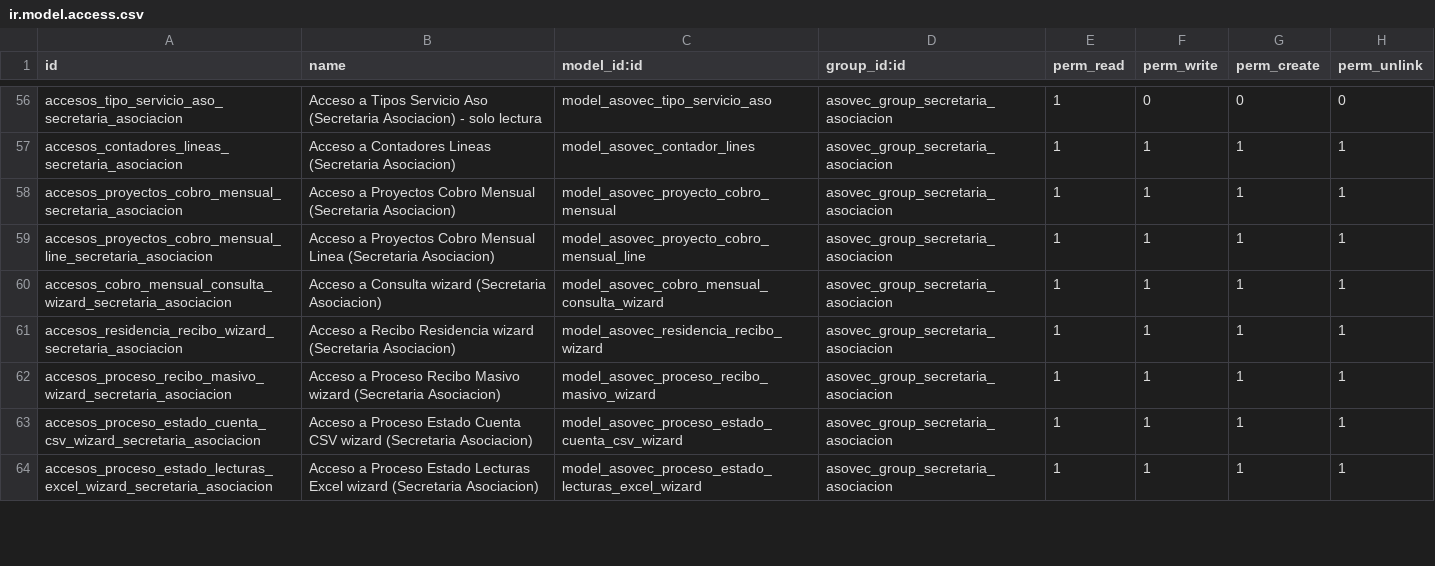
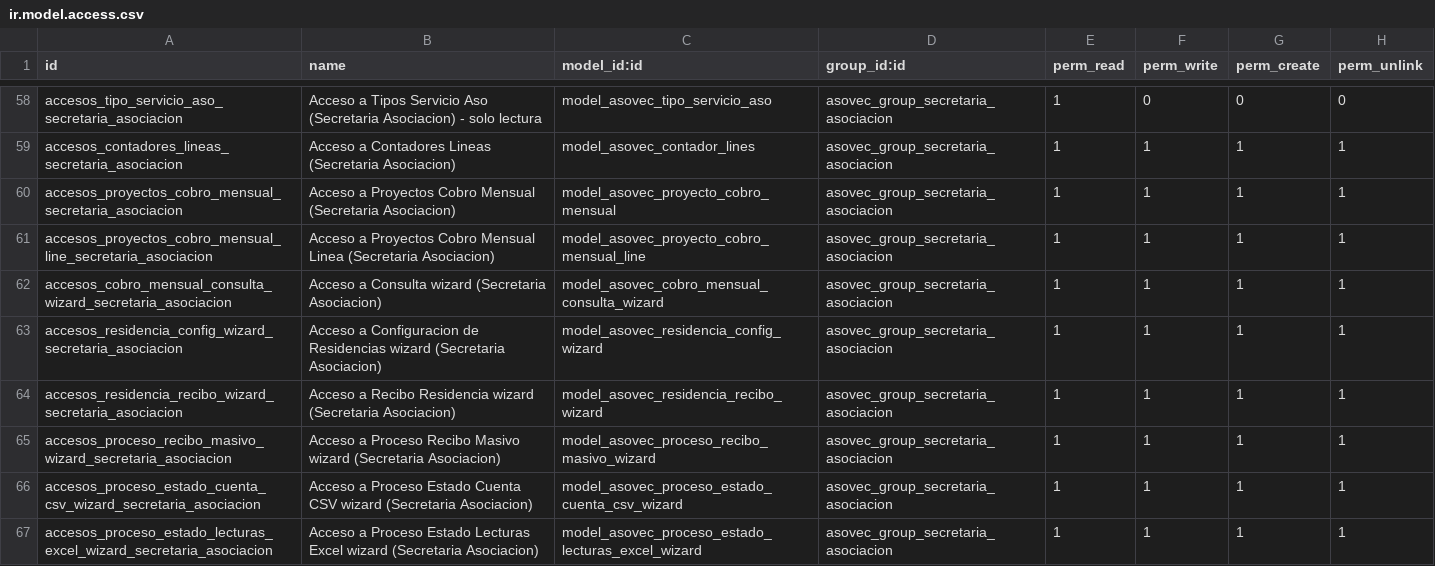
Before and after one commit to impulsaitgt/iit_asovec_17, a CSV file: security/ir.model.access.csv, drawn as a sheet; only a part is shown, gaps mark what is left out; the diff covers the shown part only.

```diff
--- a/security/ir.model.access.csv
+++ b/security/ir.model.access.csv
@@ -60,2 +62,3 @@ accesos_proyectos_cobro_mensual_line_secretaria_asociacion,Acceso a Proyectos Co
 accesos_cobro_mensual_consulta_wizard_secretaria_asociacion,Acceso a Consulta wizard (Secretaria Asociacion),model_asovec_cobro_mensual_consulta_wizard,asovec_group_secretaria_asociacion,1,1,1,1
+accesos_residencia_config_wizard_secretaria_asociacion,Acceso a Configuracion de Residencias wizard (Secretaria Asociacion),model_asovec_residencia_config_wizard,asovec_group_secretaria_asociacion,1,1,1,1
 accesos_residencia_recibo_wizard_secretaria_asociacion,Acceso a Recibo Residencia wizard (Secretaria Asociacion),model_asovec_residencia_recibo_wizard,asovec_group_secretaria_asociacion,1,1,1,1
```
Also changed, not shown: 2 added rows and 10 edited cells elsewhere in this file, 20 other files.
